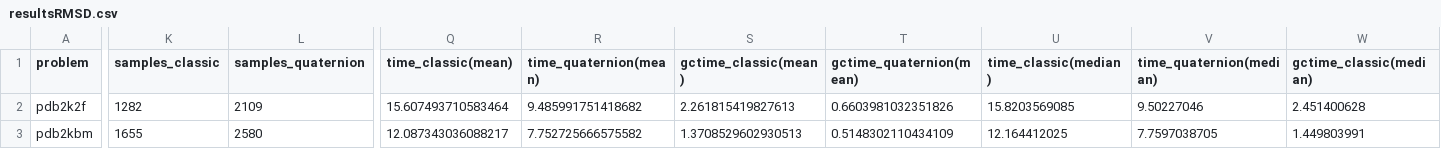
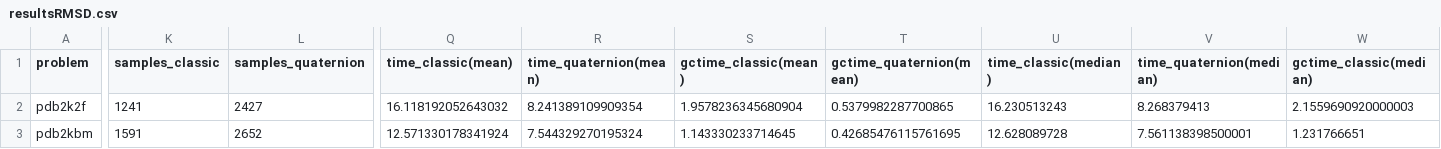
Before and after one commit to evcastelani/MolecularConformation.jl, a CSV file: examples/real_instances/resultsRMSD.csv, drawn as a sheet; only a part is shown, gaps mark what is left out; the diff covers the shown part only; the diff names each change by its address in the sheet, - before the commit and + after, or states it on an @@ line.

```diff
--- a/examples/real_instances/resultsRMSD.csv
+++ b/examples/real_instances/resultsRMSD.csv
-K2 (samples_classic): 1282
+K2 (samples_classic): 1241
-L2 (samples_quaternion): 2109
+L2 (samples_quaternion): 2427
-Q2 (time_classic(mean)): 15.607493710583464
+Q2 (time_classic(mean)): 16.118192052643032
-R2 (time_quaternion(mean)): 9.485991751418682
+R2 (time_quaternion(mean)): 8.241389109909354
-S2 (gctime_classic(mean)): 2.261815419827613
+S2 (gctime_classic(mean)): 1.9578236345680904
-T2 (gctime_quaternion(mean)): 0.6603981032351826
+T2 (gctime_quaternion(mean)): 0.5379982287700865
-U2 (time_classic(median)): 15.8203569085
+U2 (time_classic(median)): 16.230513243
-V2 (time_quaternion(median)): 9.50227046
+V2 (time_quaternion(median)): 8.268379413
-W2 (gctime_classic(median)): 2.451400628
+W2 (gctime_classic(median)): 2.1559690920000003
-K3 (samples_classic): 1655
+K3 (samples_classic): 1591
-L3 (samples_quaternion): 2580
+L3 (samples_quaternion): 2652
-Q3 (time_classic(mean)): 12.087343036088217
+Q3 (time_classic(mean)): 12.571330178341924
-R3 (time_quaternion(mean)): 7.752725666575582
+R3 (time_quaternion(mean)): 7.544329270195324
-S3 (gctime_classic(mean)): 1.3708529602930513
+S3 (gctime_classic(mean)): 1.143330233714645
-T3 (gctime_quaternion(mean)): 0.5148302110434109
+T3 (gctime_quaternion(mean)): 0.42685476115761695
-U3 (time_classic(median)): 12.164412025
+U3 (time_classic(median)): 12.628089728
-V3 (time_quaternion(median)): 7.7597038705
+V3 (time_quaternion(median)): 7.561138398500001
-W3 (gctime_classic(median)): 1.449803991
+W3 (gctime_classic(median)): 1.231766651
```
Also changed, not shown: 18 edited cells elsewhere in this file, 3 other files.
